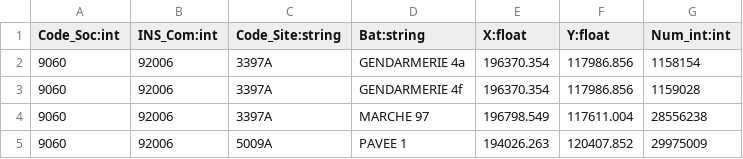
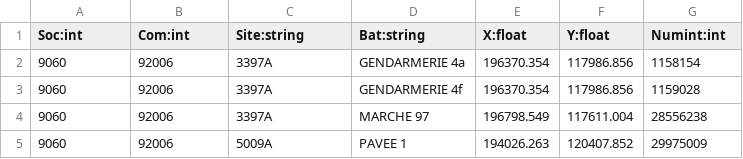
Before and after one commit to PaulDGeom/testNeo4j, a CSV file: adresse.csv, drawn as a sheet; only a part is shown.

Commit message:
Update adresse.csv

```diff
--- a/adresse.csv
+++ b/adresse.csv
@@ -1,2 +1,2 @@
-Code_Soc:int;INS_Com:int;Code_Site:string;Bat:string;X:float;Y:float;Num_int:int
+Soc:int;Com:int;Site:string;Bat:string;X:float;Y:float;Numint:int
 9060;92006;3397A;GENDARMERIE 4a;196370.354;117986.856;1158154
```
